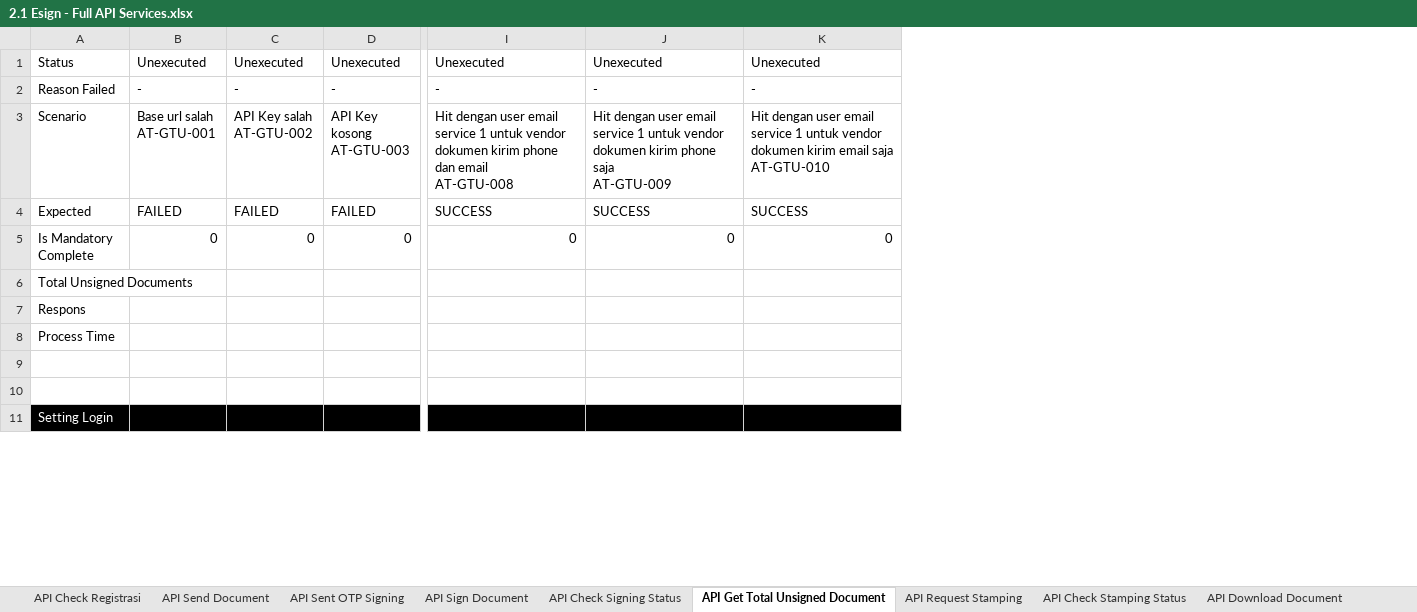
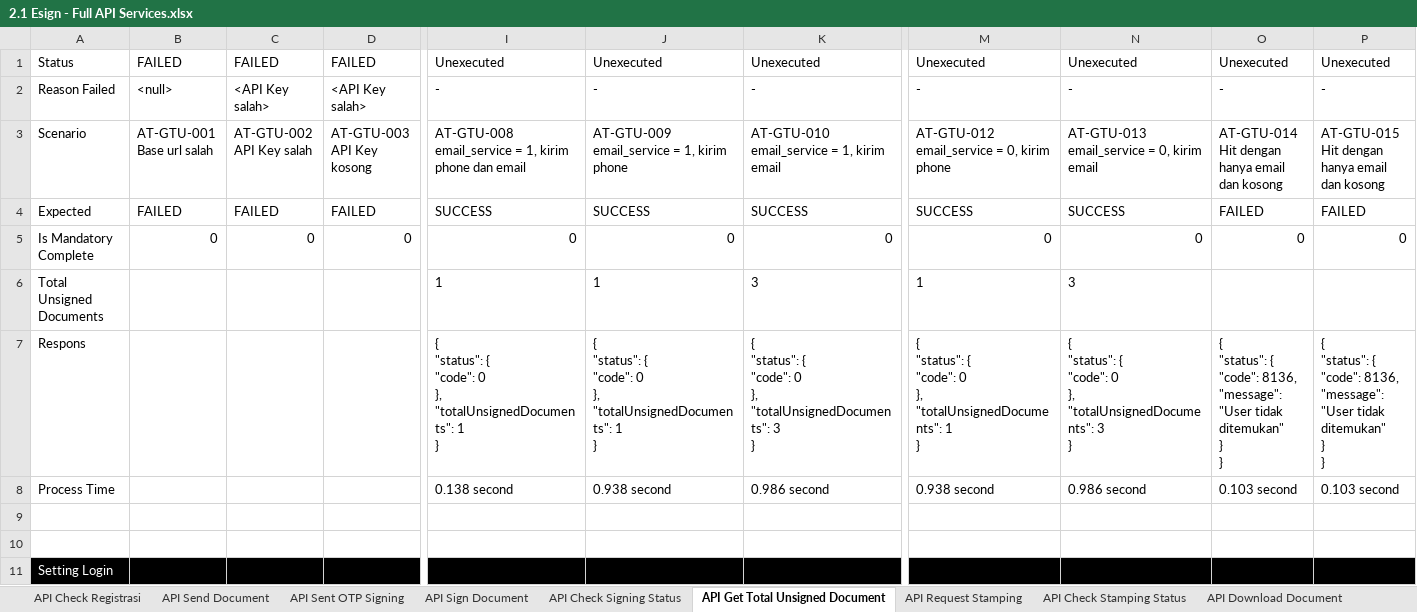
Before and after one commit to qcadins/ATeSign, an Excel workbook: Excel/2.1 Esign - Full API Services.xlsx, sheet API Get Total Unsigned Document, drawn as a sheet; only a part is shown, gaps mark what is left out; values as stored, in another font and other column widths than the file's, no borders; conditional formats not drawn; removed rows and columns are numbered as before the commit, all else as after; rows hold the shown columns only; ↵ is a line break in a cell; the diff covers the shown part only; the diff names each change by its address in the sheet, - before the commit and + after, or states it on an @@ line.

```diff
--- a/Excel/2.1 Esign - Full API Services.xlsx (sheet API Get Total Unsigned Document)
+++ b/Excel/2.1 Esign - Full API Services.xlsx (sheet API Get Total Unsigned Document)
+column M, rows 1-5: Unexecuted | - | AT-GTU-012 ↵ email_service = 0, kirim phone | SUCCESS | 0
+column N, rows 1-5: Unexecuted | - | AT-GTU-013 ↵ email_service = 0, kirim email | SUCCESS | 0
+column O, rows 1-5: Unexecuted | - | AT-GTU-014 ↵ Hit dengan hanya email dan kosong | FAILED | 0
+column P, rows 1-5: Unexecuted | - | AT-GTU-015 ↵ Hit dengan hanya email dan kosong | FAILED | 0
-B1: Unexecuted
+B1: FAILED
-C1: Unexecuted
+C1: FAILED
-D1: Unexecuted
+D1: FAILED
-B2: -
+B2: <null>
-C2: -
+C2: <API Key salah>
-D2: -
+D2: <API Key salah>
-B3: Base url salah ↵ AT-GTU-001
+B3: AT-GTU-001 ↵ Base url salah
-C3: API Key salah ↵ AT-GTU-002
+C3: AT-GTU-002 ↵ API Key salah
-D3: API Key kosong ↵ AT-GTU-003
+D3: AT-GTU-003 ↵ API Key kosong
-I3: Hit dengan user email service 1 untuk vendor dokumen kirim phone dan email ↵ AT-GTU-008
+I3: AT-GTU-008 ↵ email_service = 1, kirim phone dan email
-J3: Hit dengan user email service 1 untuk vendor dokumen kirim phone saja ↵ AT-GTU-009
+J3: AT-GTU-009 ↵ email_service = 1, kirim phone
-K3: Hit dengan user email service 1 untuk vendor dokumen kirim email saja ↵ AT-GTU-010
+K3: AT-GTU-010 ↵ email_service = 1, kirim email
-row 6: Total Unsigned Documents
-row 7: Respons
-row 8: Process Time
+row 6: Total Unsigned Documents |  |  |  | 1 | 1 | 3 | 1 | 3
+row 7: Respons |  |  |  | { ↵ "status": { ↵ "code": 0 ↵ }, ↵ "totalUnsignedDocuments": 1 ↵ } | { ↵ "status": { ↵ "code": 0 ↵ }, ↵ "totalUnsignedDocuments": 1 ↵ } | { ↵ "status": { ↵ "code": 0 ↵ }, ↵ "totalUnsignedDocuments": 3 ↵ } | { ↵ "status": { ↵ "code": 0 ↵ }, ↵ "totalUnsignedDocuments": 1 ↵ } | { ↵ "status": { ↵ "code": 0 ↵ }, ↵ "totalUnsignedDocuments": 3 ↵ } | { ↵ "status": { ↵ "code": 8136, ↵ "message": "User tidak ditemukan" ↵ } ↵ } | { ↵ "status": { ↵ "code": 8136, ↵ "message": "User tidak ditemukan" ↵ } ↵ }
+row 8: Process Time |  |  |  | 0.138 second | 0.938 second | 0.986 second | 0.938 second | 0.986 second | 0.103 second | 0.103 second
```
Also changed, not shown: 1 added row, 35 edited cells and cell formats elsewhere in this sheet, sheet API Sent OTP Signing, sheet API Check Signing Status, sheet API Check Stamping Status, sheet API Send Document, sheet API Check Registrasi, sheet API Sign Document, 5 more sheets, formulas that keep their value, Excel/2. Esign Main Register.xlsx, Excel/2.1 Esign - API Only.xlsx, 2 other files.
